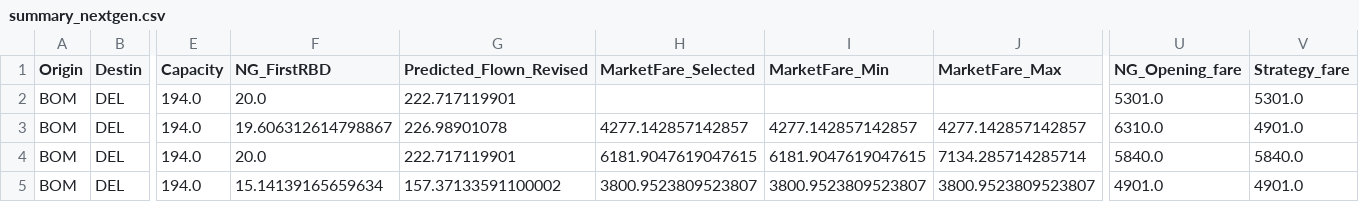
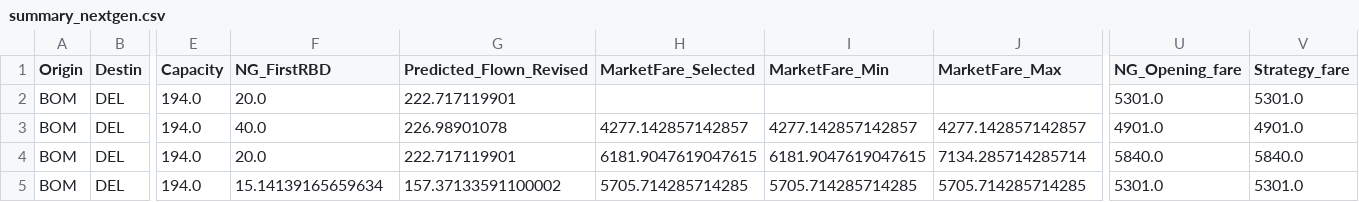
Before and after one commit to vivekbolla123/rm-allocation-serverless-funcs, a CSV file: QPDynamicAllocation/testcases/outputnexgen/generated_output/summary_nextgen.csv, drawn as a sheet; only a part is shown, gaps mark what is left out; the diff names each change by its address in the sheet, - before the commit and + after, or states it on an @@ line.

```diff
--- a/QPDynamicAllocation/testcases/outputnexgen/generated_output/summary_nextgen.csv
+++ b/QPDynamicAllocation/testcases/outputnexgen/generated_output/summary_nextgen.csv
-F3 (NG_FirstRBD): 19.606312614798867
+F3 (NG_FirstRBD): 40.0
-U3 (NG_Opening_fare): 6310.0
+U3 (NG_Opening_fare): 4901.0
-H5 (MarketFare_Selected): 3800.9523809523807
+H5 (MarketFare_Selected): 5705.714285714285
-I5 (MarketFare_Min): 3800.9523809523807
+I5 (MarketFare_Min): 5705.714285714285
-J5 (MarketFare_Max): 3800.9523809523807
+J5 (MarketFare_Max): 5705.714285714285
-U5 (NG_Opening_fare): 4901.0
+U5 (NG_Opening_fare): 5301.0
-V5 (Strategy_fare): 4901.0
+V5 (Strategy_fare): 5301.0
```
Also changed, not shown: QPDynamicAllocation/testcases/outputnexgen/generated_output/AUGrid.csv, QPDynamicAllocation/testcases/outputnexgen/generated_output/inventory_optimization.csv, 2 other files.
